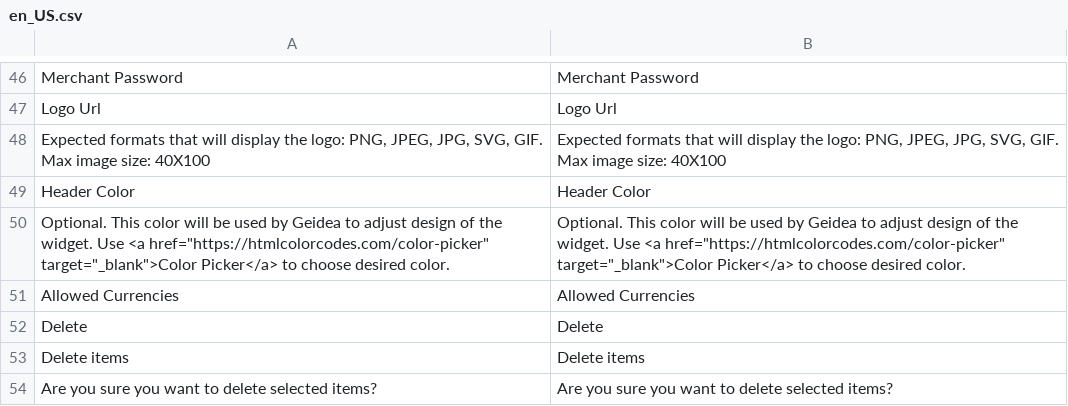
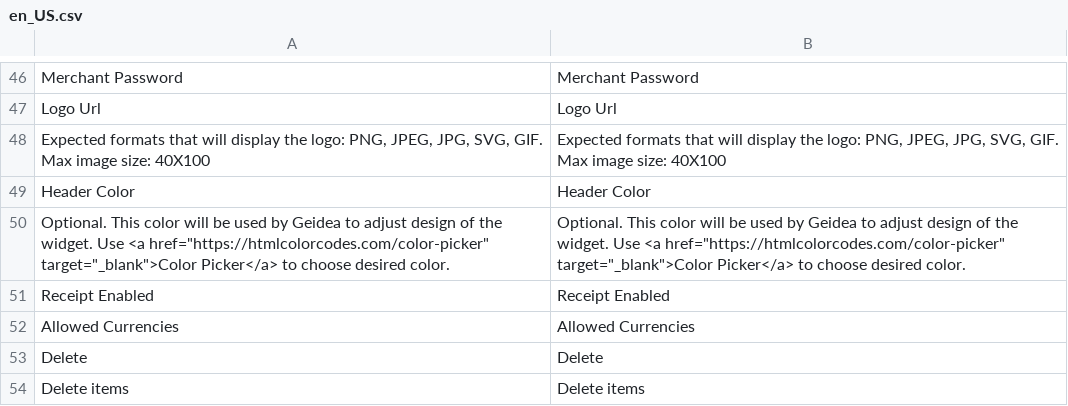
Before and after one commit to UAhsani/magento-payment-gateway, a CSV file: i18n/en_US.csv, drawn as a sheet; only a part is shown, gaps mark what is left out; the shorter side is filled out with more unchanged rows; the diff names each change by its address in the sheet, - before the commit and + after, or states it on an @@ line.

```diff
--- a/i18n/en_US.csv
+++ b/i18n/en_US.csv
+row 51: Receipt Enabled | Receipt Enabled
```
Also changed, not shown: i18n/ar_SA.csv, 4 other files.
